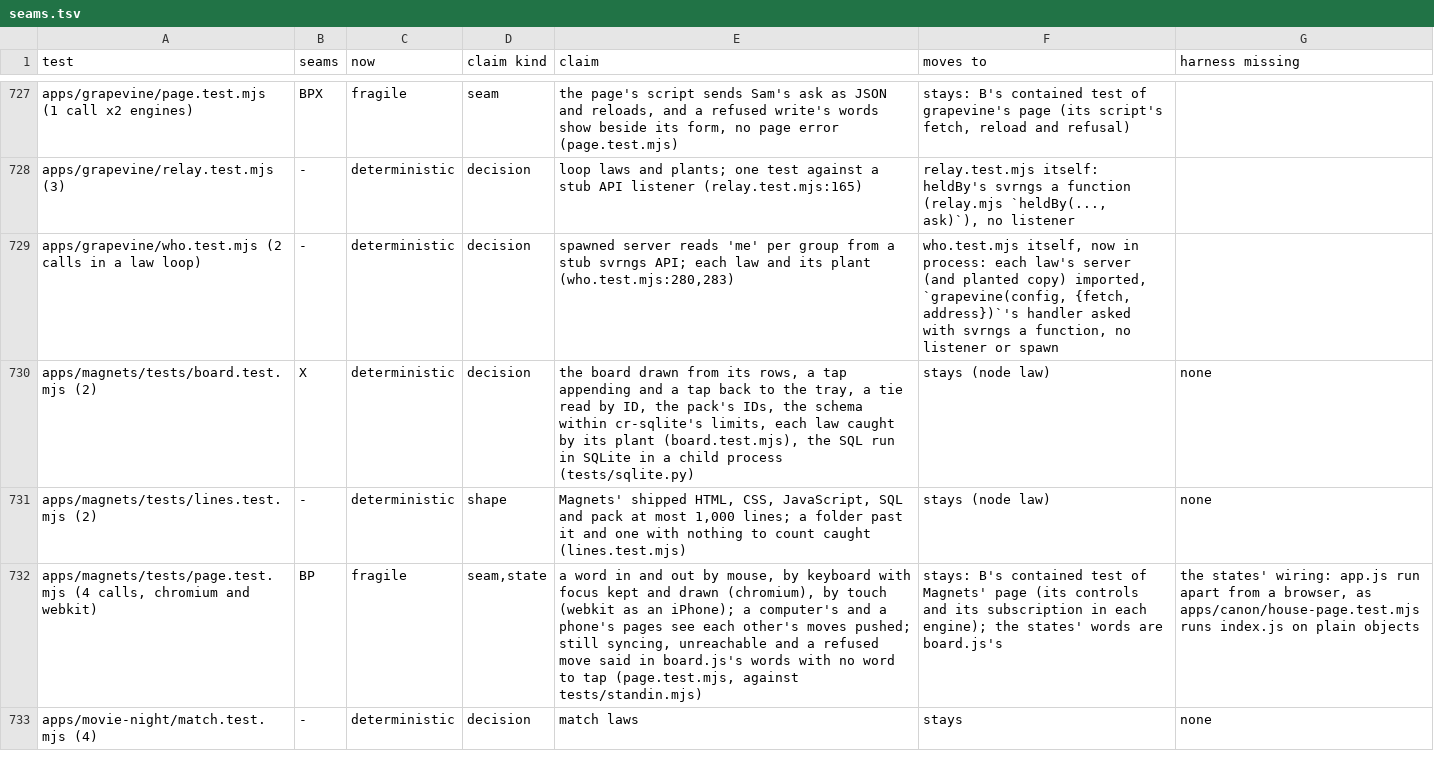
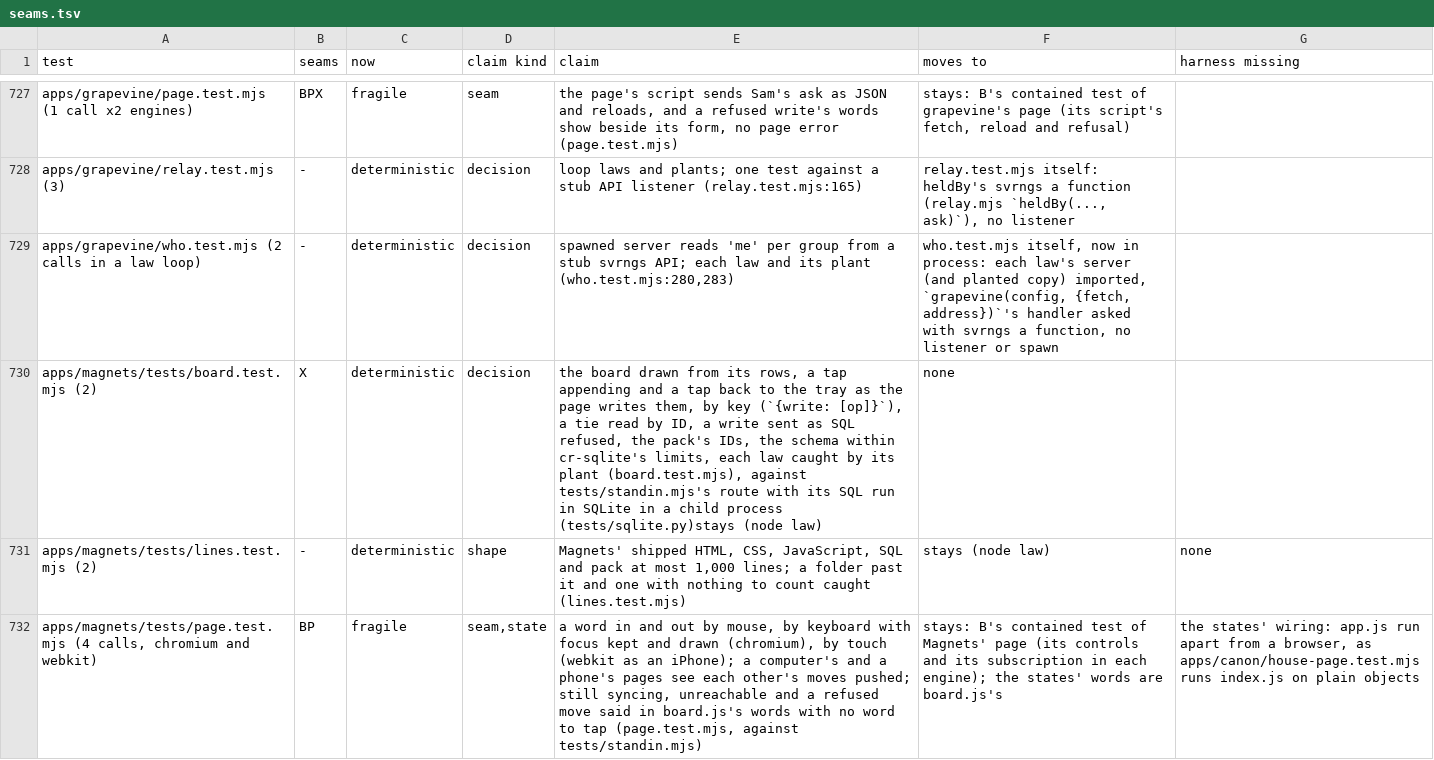
Before and after one commit to alexsbryan/svrngs, a TSV file: docs/seams.tsv, drawn as a sheet; only a part is shown, gaps mark what is left out; the shorter side is filled out with more unchanged rows.

Commit message:
seams: board.test.mjs's row names the write by key and the refused SQL write
73cd91d0 moved Magnets' taps to {write: [op]} and added the law "a write
sent as SQL is refused" (apps/magnets/tests/board.test.mjs:121); the row
still described SQL writes run straight in SQLite.

```diff
--- a/docs/seams.tsv
+++ b/docs/seams.tsv
@@ -729,3 +729,3 @@ apps/grapevine/relay.test.mjs (3)	-	deterministic	decision	loop laws and plants;
 apps/grapevine/who.test.mjs (2 calls in a law loop)	-	deterministic	decision	spawned server reads 'me' per group from a stub svrngs API; each law and its plant (who.test.mjs:280,283)	who.test.mjs itself, now in process: each law's server (and planted copy) imported, `grapevine(config, {fetch, address})`'s handler asked with svrngs a function, no listener or spawn	
-apps/magnets/tests/board.test.mjs (2)	X	deterministic	decision	the board drawn from its rows, a tap appending and a tap back to the tray, a tie read by ID, the pack's IDs, the schema within cr-sqlite's limits, each law caught by its plant (board.test.mjs), the SQL run in SQLite in a child process (tests/sqlite.py)	stays (node law)	none
+apps/magnets/tests/board.test.mjs (2)	X	deterministic	decision	the board drawn from its rows, a tap appending and a tap back to the tray as the page writes them, by key (`{write: [op]}`), a tie read by ID, a write sent as SQL refused, the pack's IDs, the schema within cr-sqlite's limits, each law caught by its plant (board.test.mjs), against tests/standin.mjs's route with its SQL run in SQLite in a child process (tests/sqlite.py)stays (node law)	none
 apps/magnets/tests/lines.test.mjs (2)	-	deterministic	shape	Magnets' shipped HTML, CSS, JavaScript, SQL and pack at most 1,000 lines; a folder past it and one with nothing to count caught (lines.test.mjs)	stays (node law)	none
```
